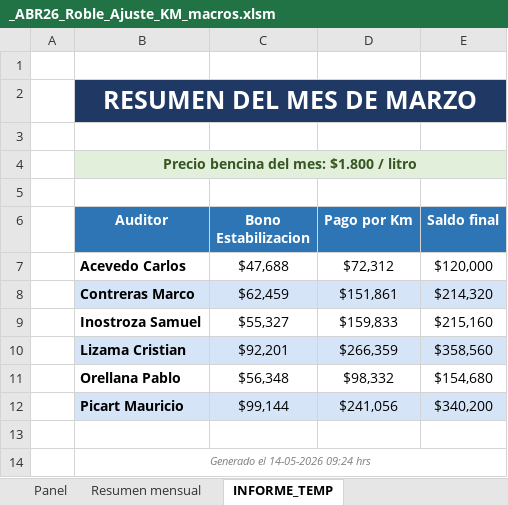
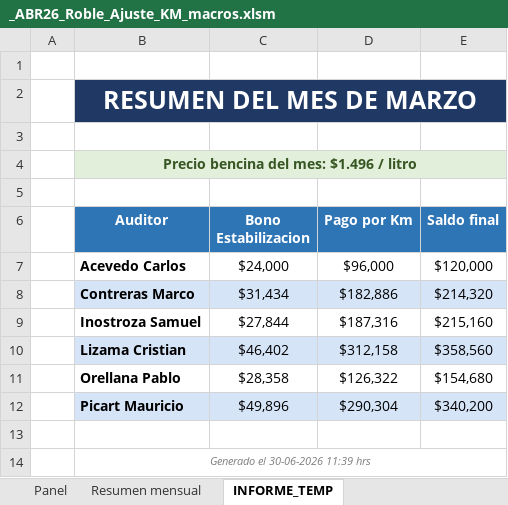
Before and after one commit to valenoe/Modelo_Coca-Cola, an Excel workbook: app/_ABR26_Roble_Ajuste_KM_macros.xlsm, sheet INFORME_TEMP, drawn as a sheet; values as stored, in another font and other column widths than the file's, no borders; the diff names each change by its address in the sheet, - before the commit and + after, or states it on an @@ line.

```diff
--- a/app/_ABR26_Roble_Ajuste_KM_macros.xlsm (sheet INFORME_TEMP)
+++ b/app/_ABR26_Roble_Ajuste_KM_macros.xlsm (sheet INFORME_TEMP)
-B4 (Auditor): Precio bencina del mes: $1.800 / litro
+B4 (Auditor): Precio bencina del mes: $1.496 / litro
-C7 (Bono Estabilizacion): $47,688
+C7 (Bono Estabilizacion): $24,000
-D7 (Pago por Km): $72,312
+D7 (Pago por Km): $96,000
-C8 (Bono Estabilizacion): $62,459
+C8 (Bono Estabilizacion): $31,434
-D8 (Pago por Km): $151,861
+D8 (Pago por Km): $182,886
-C9 (Bono Estabilizacion): $55,327
+C9 (Bono Estabilizacion): $27,844
-D9 (Pago por Km): $159,833
+D9 (Pago por Km): $187,316
-C10 (Bono Estabilizacion): $92,201
+C10 (Bono Estabilizacion): $46,402
-D10 (Pago por Km): $266,359
+D10 (Pago por Km): $312,158
-C11 (Bono Estabilizacion): $56,348
+C11 (Bono Estabilizacion): $28,358
-D11 (Pago por Km): $98,332
+D11 (Pago por Km): $126,322
-C12 (Bono Estabilizacion): $99,144
+C12 (Bono Estabilizacion): $49,896
-D12 (Pago por Km): $241,056
+D12 (Pago por Km): $290,304
-B14 (Auditor): Generado el 14-05-2026 09:24 hrs
+B14 (Auditor): Generado el 30-06-2026 11:39 hrs
```
Also changed, not shown: sheet Resumen mensual, sheet Panel, hidden cells, charts or pictures, app/Rutas__Kilometros_Auditores.xlsx, 42 other files.
